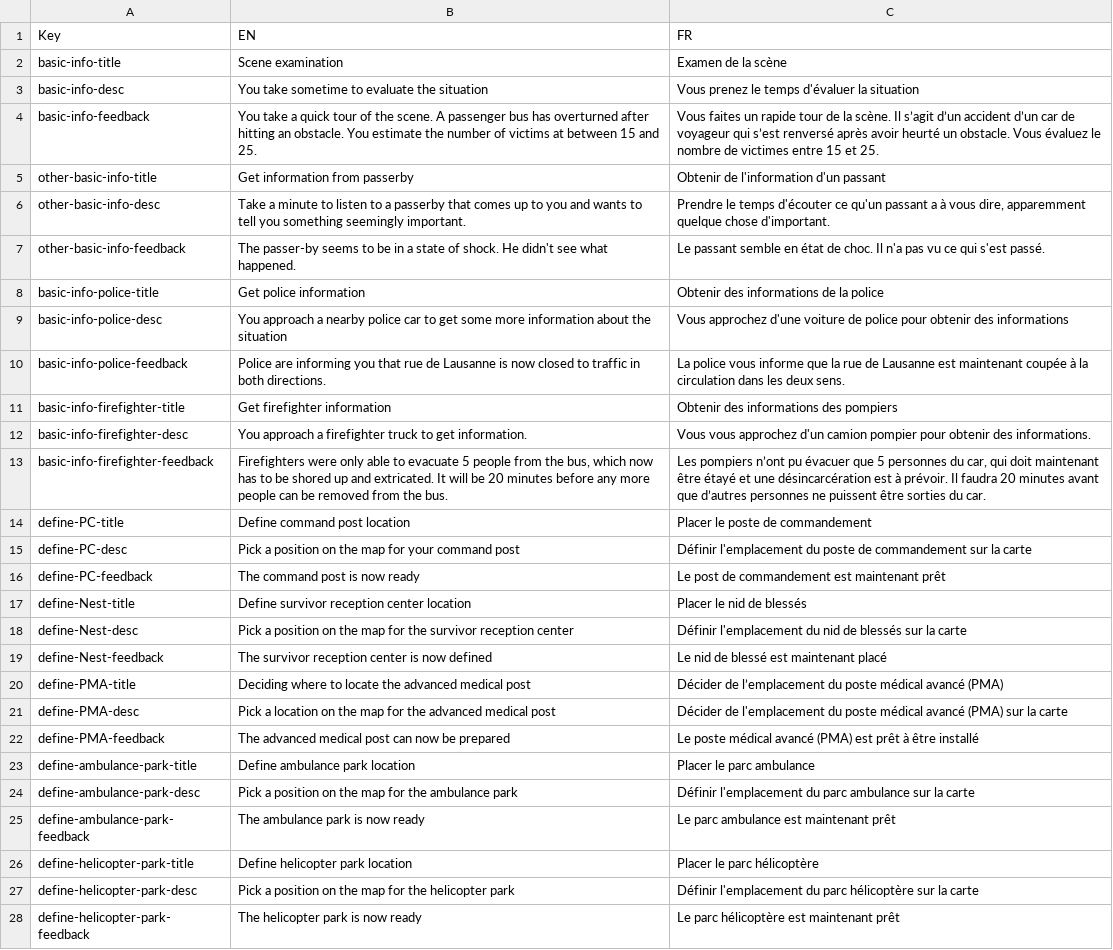
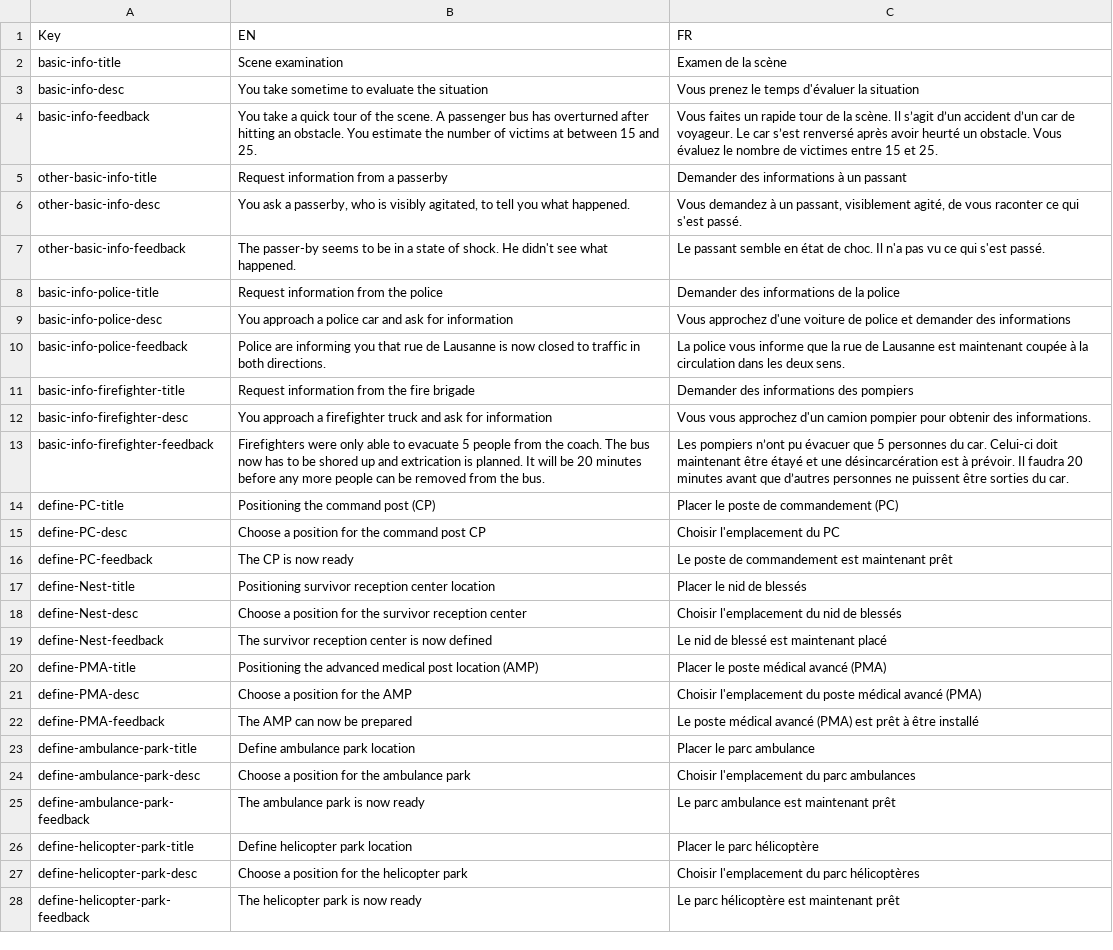
Before and after one commit to Heigvd/mimms, a TSV file: gameModel/files/translations/mainSim-actions-tasks.tsv, drawn as a sheet; only a part is shown; the diff covers the shown part only; the diff names each change by its address in the sheet, - before the commit and + after, or states it on an @@ line.

Commit message:
Translations review by Dom

```diff
--- a/gameModel/files/translations/mainSim-actions-tasks.tsv
+++ b/gameModel/files/translations/mainSim-actions-tasks.tsv
-C4 (FR): …car de voyageur qui s’est renversé…
+C4 (FR): …car de voyageur. Le car s’est renversé…
-B5 (EN): Get information from passerby
+B5 (EN): Request information from a passerby
-C5 (FR): Obtenir de l'information d'un passant
+C5 (FR): Demander des informations à un passant
-B6 (EN): Take a minute to listen to a passerby that comes up to you and wants to tell you something seemingly important.
+B6 (EN): You ask a passerby, who is visibly agitated, to tell you what happened.
-C6 (FR): Prendre le temps d'écouter ce qu'un passant a à vous dire, apparemment quelque chose d'important.
+C6 (FR): Vous demandez à un passant, visiblement agité, de vous raconter ce qui s'est passé.
-B8 (EN): Get police information
+B8 (EN): Request information from the police
-C8 (FR): Obtenir des informations de la police
+C8 (FR): Demander des informations de la police
-B9 (EN): …approach a nearby police car to get some more information about the situation
+B9 (EN): …approach a police car and ask for information
-C9 (FR): …de police pour obtenir des informations
+C9 (FR): …de police et demander des informations
-B11 (EN): Get firefighter information
+B11 (EN): Request information from the fire brigade
-C11 (FR): Obtenir des informations des pompiers
+C11 (FR): Demander des informations des pompiers
-B12 (EN): …firefighter truck to get information.
+B12 (EN): …firefighter truck and ask for information
-B13 (EN): …from the bus, which now has to be shored up and extricated. It will…
+B13 (EN): …from the coach. The bus now has to be shored up and extrication is planned. It will…
-C13 (FR): …personnes du car, qui doit maintenant…
+C13 (FR): …personnes du car. Celui-ci doit maintenant…
-B14 (EN): Define command post location
+B14 (EN): Positioning the command post (CP)
-C14 (FR): Placer le poste de commandement
+C14 (FR): Placer le poste de commandement (PC)
-B15 (EN): Pick a position on the map for your command post
+B15 (EN): Choose a position for the command post CP
-C15 (FR): Définir l'emplacement du poste de commandement sur la carte
+C15 (FR): Choisir l'emplacement du PC
-B16 (EN): The command post is now ready
+B16 (EN): The CP is now ready
-C16 (FR): Le post de commandement est maintenant prêt
+C16 (FR): Le poste de commandement est maintenant prêt
-B17 (EN): Define survivor reception center location
+B17 (EN): Positioning survivor reception center location
-B18 (EN): Pick a position on the map for the…
+B18 (EN): Choose a position for the…
-C18 (FR): Définir l'emplacement du nid de blessés sur la carte
+C18 (FR): Choisir l'emplacement du nid de blessés
-B20 (EN): Deciding where to locate the advanced medical post
+B20 (EN): Positioning the advanced medical post location (AMP)
-C20 (FR): Décider de l’emplacement du poste médical avancé (PMA)
+C20 (FR): Placer le poste médical avancé (PMA)
-B21 (EN): Pick a location on the map for the advanced medical post
+B21 (EN): Choose a position for the AMP
-C21 (FR): Décider de l'emplacement du poste médical avancé (PMA) sur la carte
+C21 (FR): Choisir l'emplacement du poste médical avancé (PMA)
-B22 (EN): The advanced medical post can now be prepared
+B22 (EN): The AMP can now be prepared
-B24 (EN): Pick a position on the map for the ambulance park
+B24 (EN): Choose a position for the ambulance park
-C24 (FR): Définir l'emplacement du parc ambulance sur la carte
+C24 (FR): Choisir l'emplacement du parc ambulances
-B27 (EN): Pick a position on the map for the…
+B27 (EN): Choose a position for the…
-C27 (FR): Définir l'emplacement du parc hélicoptère sur la carte
+C27 (FR): Choisir l'emplacement du parc hélicoptères
```
Also changed, not shown: 24 edited cells elsewhere in this file, 1 other file.
